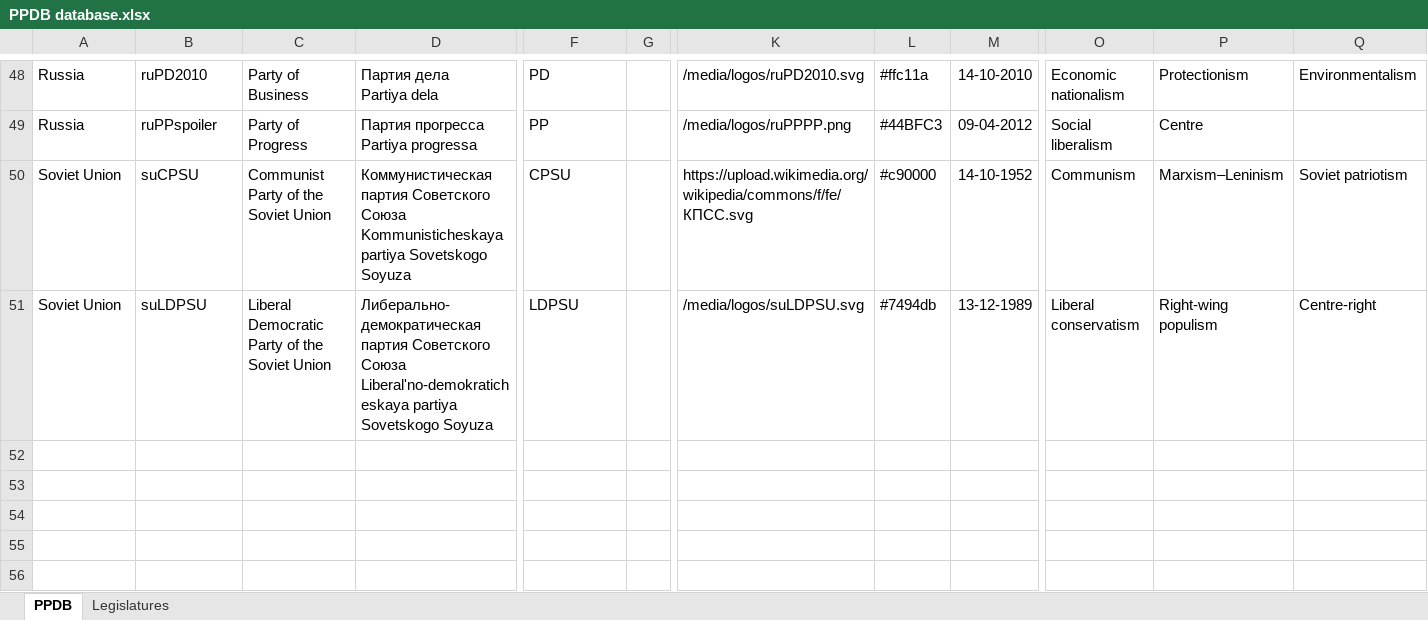
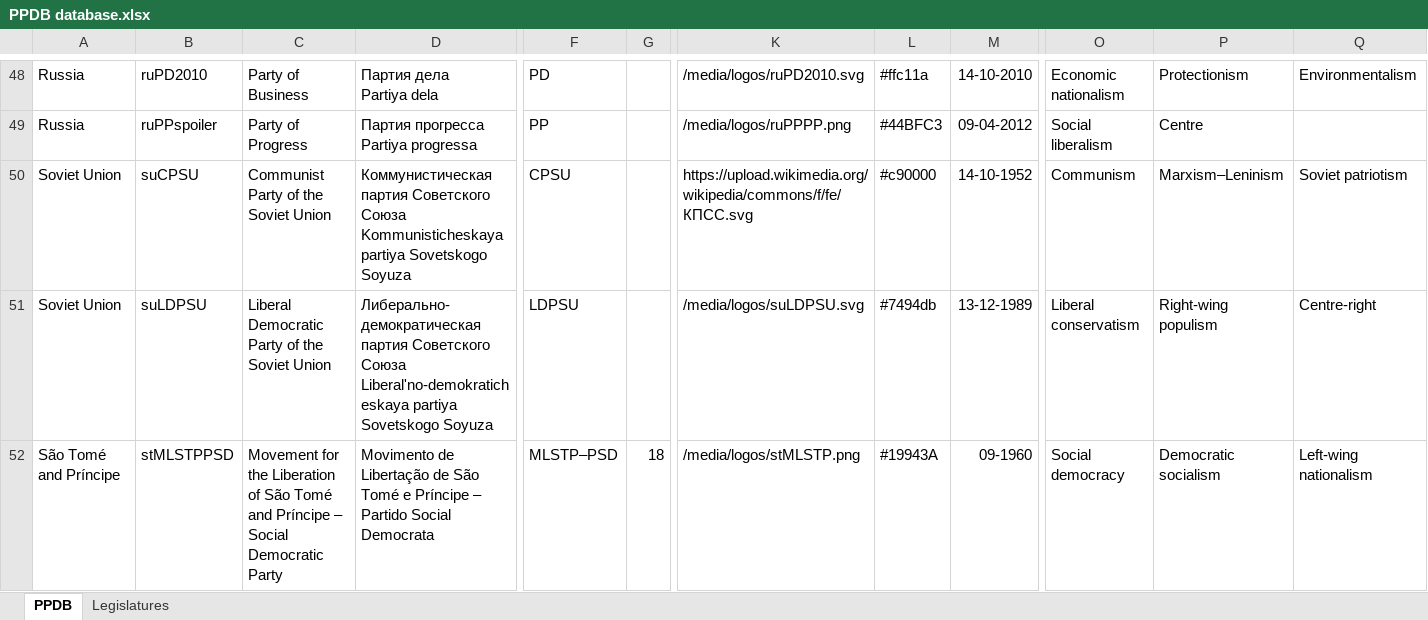
Before and after one commit to PLATELru/ppdb, an Excel workbook: data/PPDB database.xlsx, sheet PPDB, drawn as a sheet; only a part is shown, gaps mark what is left out; values as stored, in another font and other column widths than the file's, no borders; charts and pictures not drawn; rows hold the shown columns only; the diff covers the shown part only; the diff names each change by its address in the sheet, - before the commit and + after, or states it on an @@ line.

```diff
--- a/data/PPDB database.xlsx (sheet PPDB)
+++ b/data/PPDB database.xlsx (sheet PPDB)
+row 52: São Tomé and Príncipe | stMLSTPPSD | Movement for the Liberation of São Tomé and Príncipe – Social Democratic Party | Movimento de Libertação de São Tomé e Príncipe – Partido Social Democrata | MLSTP–PSD | 18 | /media/logos/stMLSTP.png | #19943A | 09-1960 | Social democracy | Democratic socialism | Left-wing nationalism
```
Also changed, not shown: 1 added row and 1 edited cell elsewhere in this sheet, sheet Legislatures.
